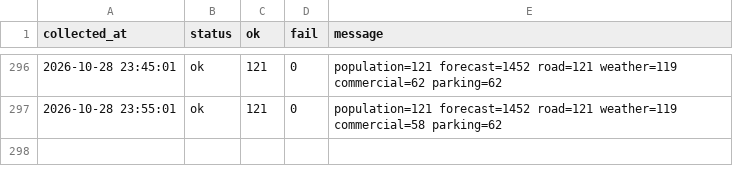
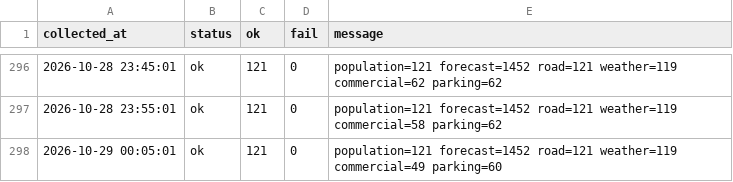
Before and after one commit to DylanKimGabia/jariisseoul-data, a CSV file: data/citydata/log.csv, drawn as a sheet; only a part is shown, gaps mark what is left out; the diff names each change by its address in the sheet, - before the commit and + after, or states it on an @@ line.

Commit message:
data: 2026-10-29 00:05

```diff
--- a/data/citydata/log.csv
+++ b/data/citydata/log.csv
+row 298: 2026-10-29 00:05:01 | ok | 121 | 0 | population=121 forecast=1452 road=121 weather=119 commercial=49 parking=60
```
Also changed, not shown: data/log.csv, 9 other files.
